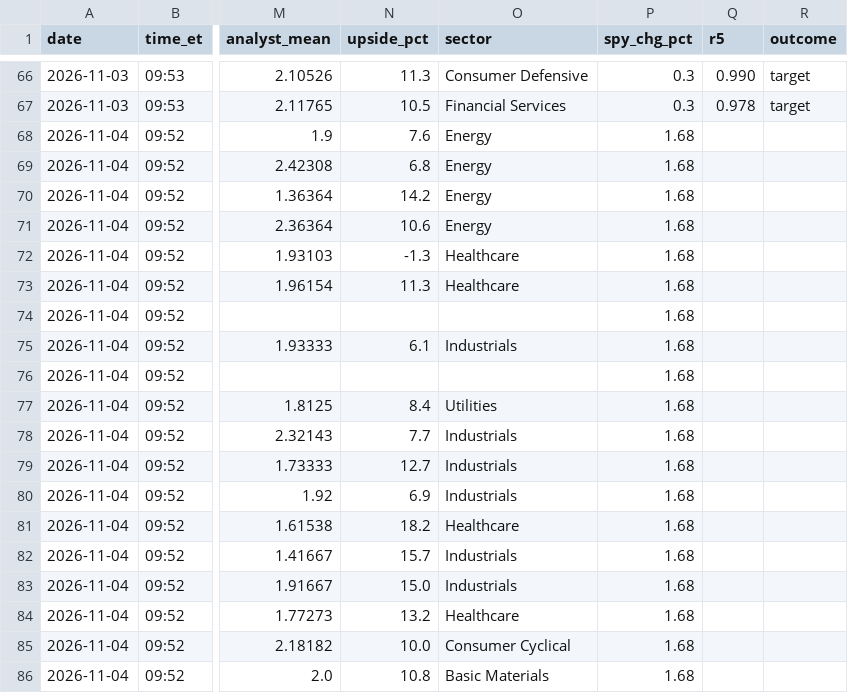
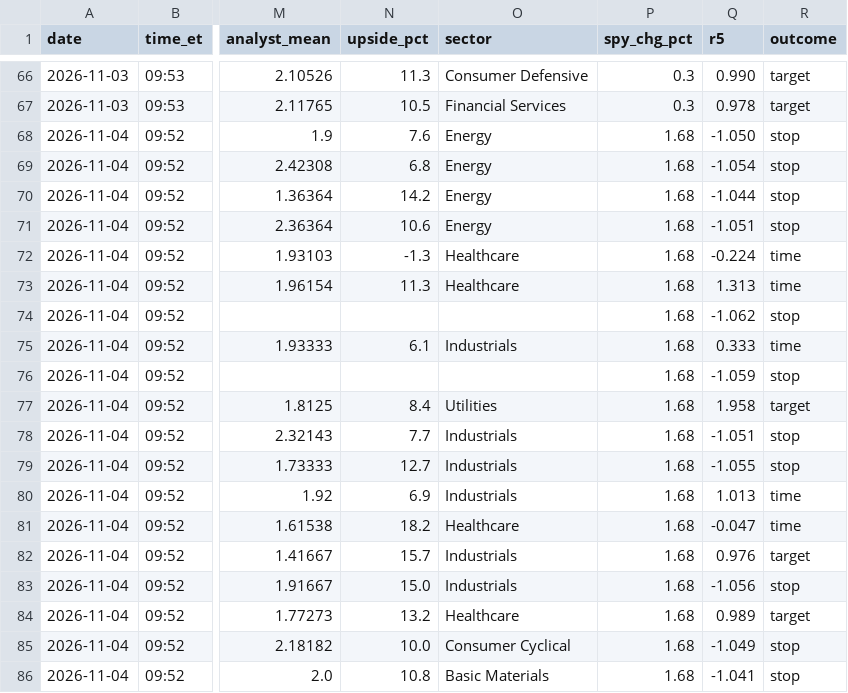
Before and after one commit to vardirotem-max/stock-agent, a CSV file: shadow_log.csv, drawn as a sheet; only a part is shown, gaps mark what is left out; the diff covers the shown part only; the diff names each change by its address in the sheet, - before the commit and + after, or states it on an @@ line.

```diff
--- a/shadow_log.csv
+++ b/shadow_log.csv
-Q68 (r5): (empty)
+Q68 (r5): -1.050
-R68:R71 (outcome): (empty)
+R68:R71 (outcome): stop
-Q69 (r5): (empty)
+Q69 (r5): -1.054
-Q70 (r5): (empty)
+Q70 (r5): -1.044
-Q71 (r5): (empty)
+Q71 (r5): -1.051
-Q72 (r5): (empty)
+Q72 (r5): -0.224
-R72:R73 (outcome): (empty)
+R72:R73 (outcome): time
-Q73 (r5): (empty)
+Q73 (r5): 1.313
-Q74 (r5): (empty)
+Q74 (r5): -1.062
-R74 (outcome): (empty)
+R74 (outcome): stop
-Q75 (r5): (empty)
+Q75 (r5): 0.333
-R75 (outcome): (empty)
+R75 (outcome): time
-Q76 (r5): (empty)
+Q76 (r5): -1.059
-R76 (outcome): (empty)
+R76 (outcome): stop
-Q77 (r5): (empty)
+Q77 (r5): 1.958
-R77 (outcome): (empty)
+R77 (outcome): target
-Q78 (r5): (empty)
+Q78 (r5): -1.051
-R78:R79 (outcome): (empty)
+R78:R79 (outcome): stop
-Q79 (r5): (empty)
+Q79 (r5): -1.055
-Q80 (r5): (empty)
+Q80 (r5): 1.013
-R80:R81 (outcome): (empty)
+R80:R81 (outcome): time
-Q81 (r5): (empty)
+Q81 (r5): -0.047
-Q82 (r5): (empty)
+Q82 (r5): 0.976
-R82 (outcome): (empty)
+R82 (outcome): target
-Q83 (r5): (empty)
+Q83 (r5): -1.056
-R83 (outcome): (empty)
+R83 (outcome): stop
-Q84 (r5): (empty)
+Q84 (r5): 0.989
-R84 (outcome): (empty)
+R84 (outcome): target
-Q85 (r5): (empty)
+Q85 (r5): -1.049
-R85:R86 (outcome): (empty)
+R85:R86 (outcome): stop
-Q86 (r5): (empty)
+Q86 (r5): -1.041
```
Also changed, not shown: 2 edited cells elsewhere in this file, 1 other file.
